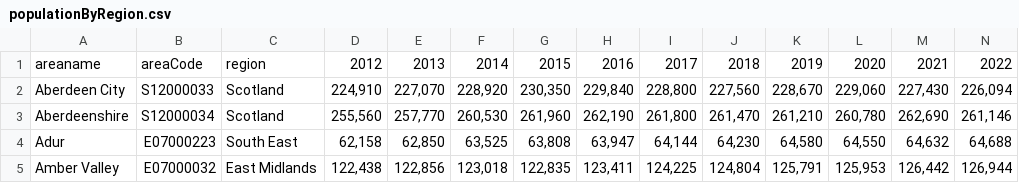
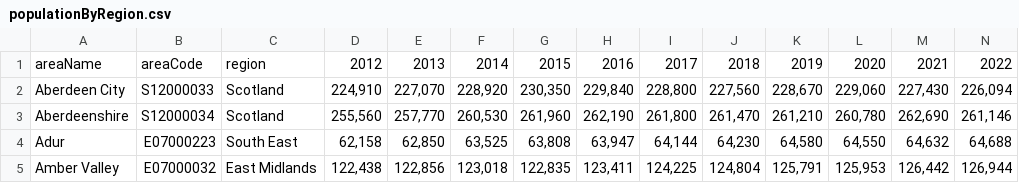
Before and after one commit to haytim/F20DV, a CSV file: data/populationByRegion.csv, drawn as a sheet; only a part is shown.

Commit message:
fixed typo in populationByRegion.csv

```diff
--- a/data/populationByRegion.csv
+++ b/data/populationByRegion.csv
@@ -1,2 +1,2 @@
-areaname,areaCode,region,2012,2013,2014,2015,2016,2017,2018,2019,2020,2021,2022
+areaName,areaCode,region,2012,2013,2014,2015,2016,2017,2018,2019,2020,2021,2022
 Aberdeen City,S12000033,Scotland,"224,910","227,070","228,920","230,350","229,840","228,800","227,560","228,670","229,060","227,430","226,094"
```
